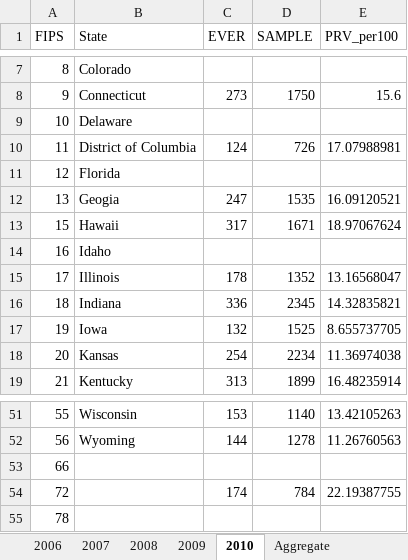
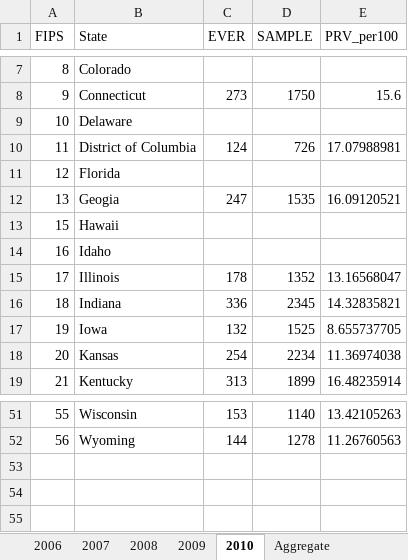
Before and after one commit to raedkm/TTI-AsthmaIR, an Excel workbook: Results/Backup/Asthma_PRV.xlsx, sheet 2010, drawn as a sheet; only a part is shown, gaps mark what is left out; values as stored, in another font and other column widths than the file's, no borders; the diff names each change by its address in the sheet, - before the commit and + after, or states it on an @@ line.

```diff
--- a/Results/Backup/Asthma_PRV.xlsx (sheet 2010)
+++ b/Results/Backup/Asthma_PRV.xlsx (sheet 2010)
-C13 (EVER): 317
+C13 (EVER): (empty)
-D13 (SAMPLE): 1671
+D13 (SAMPLE): (empty)
-E13 (PRV_per100): 18.97067624
+E13 (PRV_per100): (empty)
-row 53: 66
-row 54: 72 |  | 174 | 784 | 22.19387755
-row 55: 78
```
Also changed, not shown: sheet Aggregate, sheet 2007, sheet 2006, sheet 2009, sheet 2008, Results/Asthma_IR.xlsx, Results/Asthma_PRV.xlsx, 17 other files.
